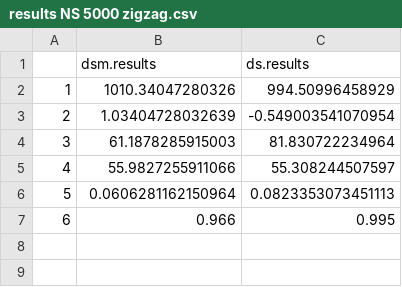
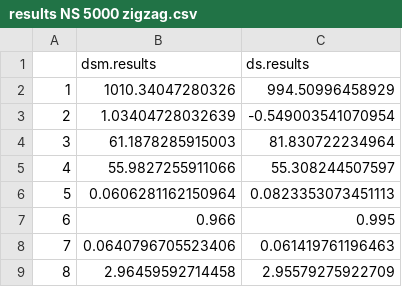
Before and after one commit to Christopher-98/MMath-Project, a CSV file: Results/results NS 5000 zigzag.csv, drawn as a sheet; the diff names each change by its address in the sheet, - before the commit and + after, or states it on an @@ line.

```diff
--- a/Results/results NS 5000 zigzag.csv
+++ b/Results/results NS 5000 zigzag.csv
+row 8: 7 | 0.0640796705523406 | 0.061419761196463
+row 9: 8 | 2.96459592714458 | 2.95579275922709
```
Also changed, not shown: Results/results NS 5000 line.csv, Results/results NS 5000 point.csv.
